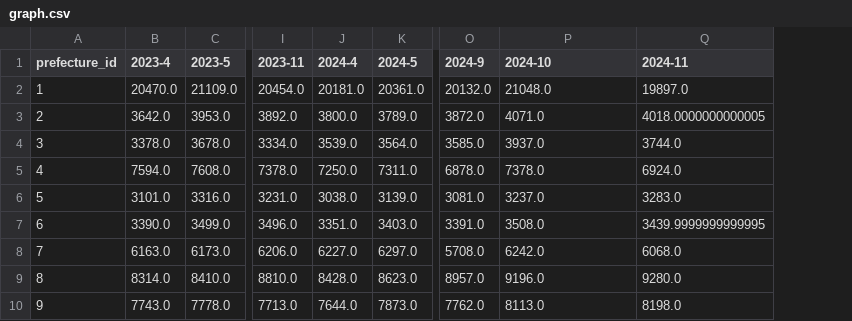
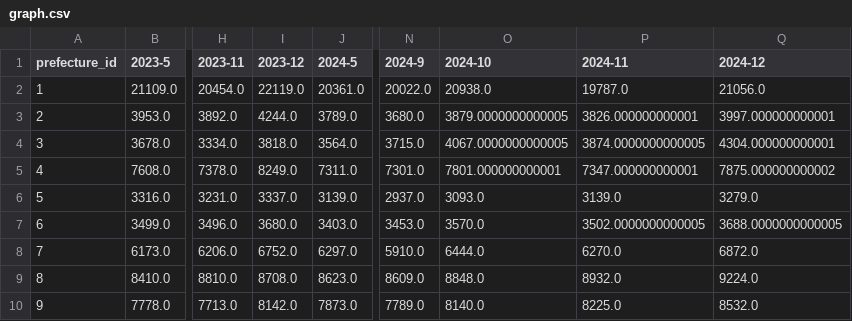
Before and after one commit to 5522079/kenketsu-navi, a CSV file: data/graph.csv, drawn as a sheet; only a part is shown, gaps mark what is left out; removed rows and columns are numbered as before the commit, all else as after; the diff covers the shown part only; the diff names each change by its address in the sheet, - before the commit and + after, or states it on an @@ line.

```diff
--- a/data/graph.csv
+++ b/data/graph.csv
-column B (2023-4), rows 2-10: 20470.0 | 3642.0 | 3378.0 | 7594.0 | 3101.0 | 3390.0 | 6163.0 | 8314.0 | 7743.0
-column J (2024-4), rows 2-10: 20181.0 | 3800.0 | 3539.0 | 7250.0 | 3038.0 | 3351.0 | 6227.0 | 8428.0 | 7644.0
+column I (2023-12), rows 2-10: 22119.0 | 4244.0 | 3818.0 | 8249.0 | 3337.0 | 3680.0 | 6752.0 | 8708.0 | 8142.0
+column Q (2024-12), rows 2-10: 21056.0 | 3997.000000000001 | 4304.000000000001 | 7875.000000000002 | 3279.0 | 3688.0000000000005 | 6872.0 | 9224.0 | 8532.0
-N2 (2024-9): 20132.0
+N2 (2024-9): 20022.0
-O2 (2024-10): 21048.0
+O2 (2024-10): 20938.0
-P2 (2024-11): 19897.0
+P2 (2024-11): 19787.0
-N3 (2024-9): 3872.0
+N3 (2024-9): 3680.0
-O3 (2024-10): 4071.0
+O3 (2024-10): 3879.0000000000005
-P3 (2024-11): 4018.0000000000005
+P3 (2024-11): 3826.000000000001
-N4 (2024-9): 3585.0
+N4 (2024-9): 3715.0
-O4 (2024-10): 3937.0
+O4 (2024-10): 4067.0000000000005
-P4 (2024-11): 3744.0
+P4 (2024-11): 3874.0000000000005
-N5 (2024-9): 6878.0
+N5 (2024-9): 7301.0
-O5 (2024-10): 7378.0
+O5 (2024-10): 7801.000000000001
-P5 (2024-11): 6924.0
+P5 (2024-11): 7347.000000000001
-N6 (2024-9): 3081.0
+N6 (2024-9): 2937.0
-O6 (2024-10): 3237.0
+O6 (2024-10): 3093.0
-P6 (2024-11): 3283.0
+P6 (2024-11): 3139.0
-N7 (2024-9): 3391.0
+N7 (2024-9): 3453.0
-O7 (2024-10): 3508.0
+O7 (2024-10): 3570.0
-P7 (2024-11): 3439.9999999999995
+P7 (2024-11): 3502.0000000000005
-N8 (2024-9): 5708.0
+N8 (2024-9): 5910.0
-O8 (2024-10): 6242.0
+O8 (2024-10): 6444.0
-P8 (2024-11): 6068.0
+P8 (2024-11): 6270.0
-N9 (2024-9): 8957.0
+N9 (2024-9): 8609.0
-O9 (2024-10): 9196.0
+O9 (2024-10): 8848.0
-P9 (2024-11): 9280.0
+P9 (2024-11): 8932.0
-N10 (2024-9): 7762.0
+N10 (2024-9): 7789.0
-O10 (2024-10): 8113.0
+O10 (2024-10): 8140.0
-P10 (2024-11): 8198.0
+P10 (2024-11): 8225.0
```
Also changed, not shown: 114 edited cells elsewhere in this file, data/BloodDonation.csv, 1 other file.
